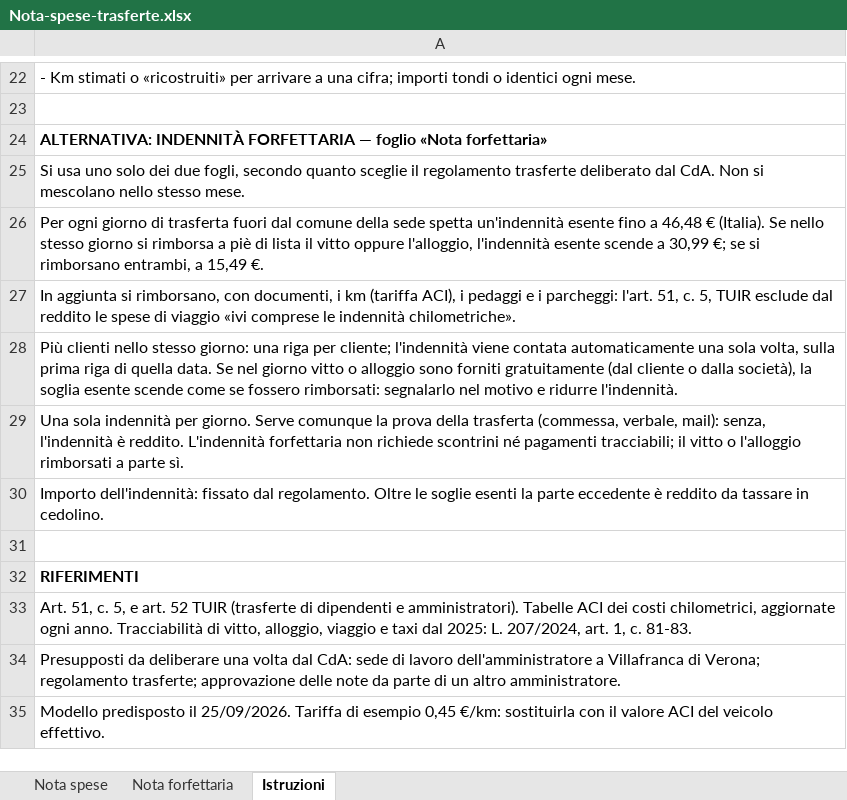
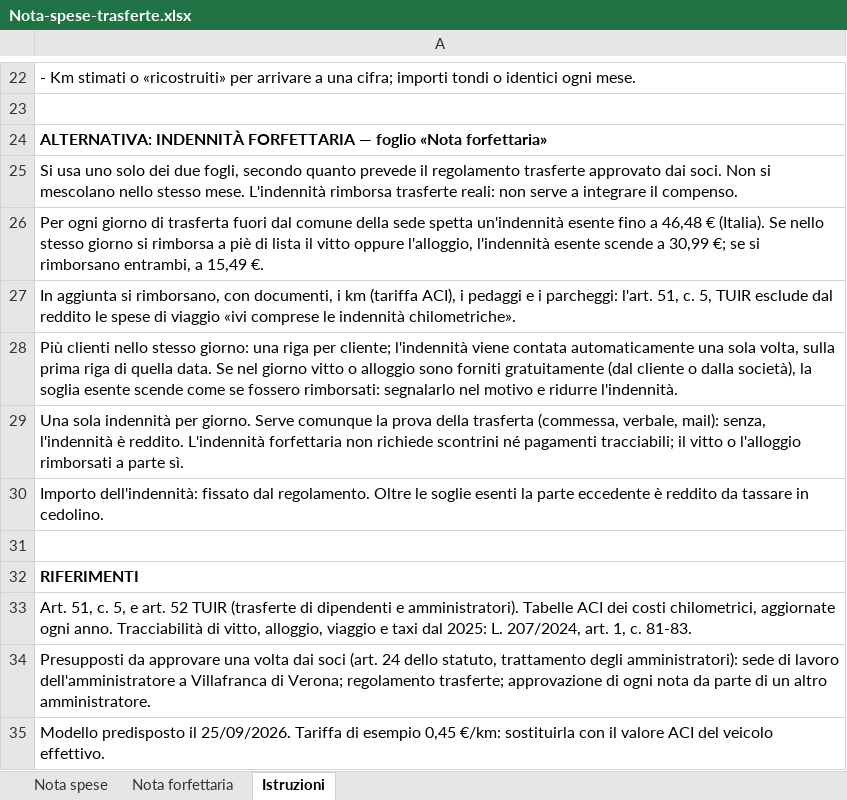
Before and after one commit to FrancescoDallaPiazza/PianificazioneFiscaleOverall, an Excel workbook: 04-roadmap/modelli/Nota-spese-trasferte.xlsx, sheet Istruzioni, drawn as a sheet; only a part is shown, gaps mark what is left out; values as stored, in another font and other column widths than the file's, no borders; the diff names each change by its address in the sheet, - before the commit and + after, or states it on an @@ line.

```diff
--- a/04-roadmap/modelli/Nota-spese-trasferte.xlsx (sheet Istruzioni)
+++ b/04-roadmap/modelli/Nota-spese-trasferte.xlsx (sheet Istruzioni)
-A25: …secondo quanto sceglie il regolamento trasferte deliberato dal CdA. Non si mescolano nello stesso mese.
+A25: …secondo quanto prevede il regolamento trasferte approvato dai soci. Non si mescolano nello stesso mese. L'indennità rimborsa trasferte reali: non serve a integrare il compenso.
-A34: Presupposti da deliberare una volta dal CdA: sede di lavoro dell'amministratore a Villafranca di Verona; regolamento trasferte; approvazione delle note da parte…
+A34: Presupposti da approvare una volta dai soci (art. 24 dello statuto, trattamento degli amministratori): sede di lavoro dell'amministratore a Villafranca di Verona; regolamento trasferte; approvazione di ogni nota da parte…
```
Also changed, not shown: sheet Nota forfettaria, sheet Nota spese, 2 other files.
